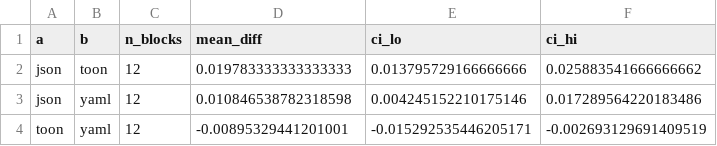
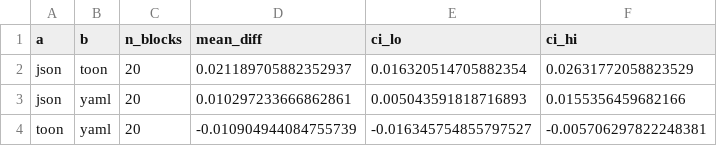
Before and after one commit to Enasnayel/RAG-Context, a CSV file: results/analysis/bootstrap_diff_faithfulness.csv, drawn as a sheet.

```diff
--- a/results/analysis/bootstrap_diff_faithfulness.csv
+++ b/results/analysis/bootstrap_diff_faithfulness.csv
@@ -1,4 +1,4 @@
 a,b,n_blocks,mean_diff,ci_lo,ci_hi
-json,toon,12,0.019783333333333333,0.013795729166666666,0.025883541666666662
-json,yaml,12,0.010846538782318598,0.004245152210175146,0.017289564220183486
-toon,yaml,12,-0.00895329441201001,-0.015292535446205171,-0.002693129691409519
+json,toon,20,0.021189705882352937,0.016320514705882354,0.02631772058823529
+json,yaml,20,0.010297233666862861,0.005043591818716893,0.0155356459682166
+toon,yaml,20,-0.010904944084755739,-0.016345754855797527,-0.005706297822248381
```
Also changed, not shown: results/analysis/bootstrap_faithfulness.csv, 15 other files.
